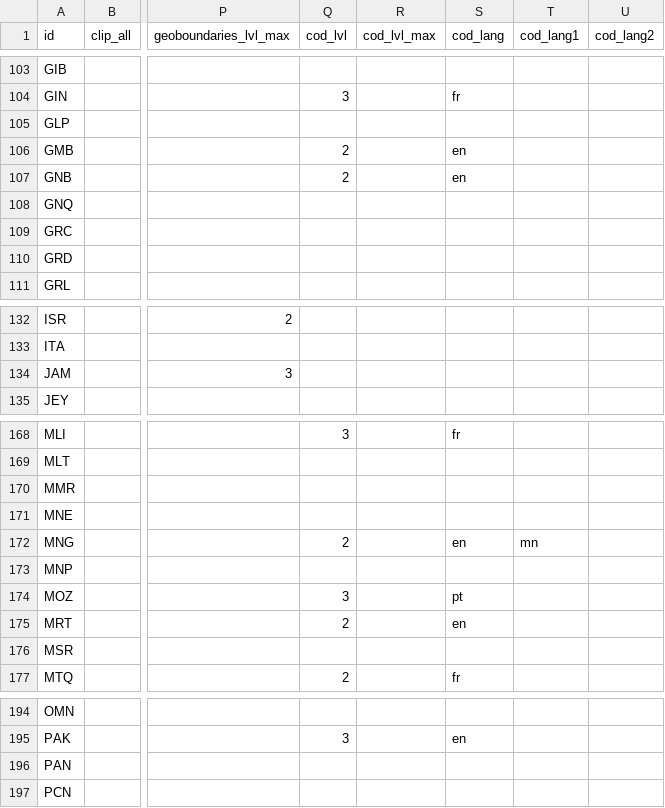
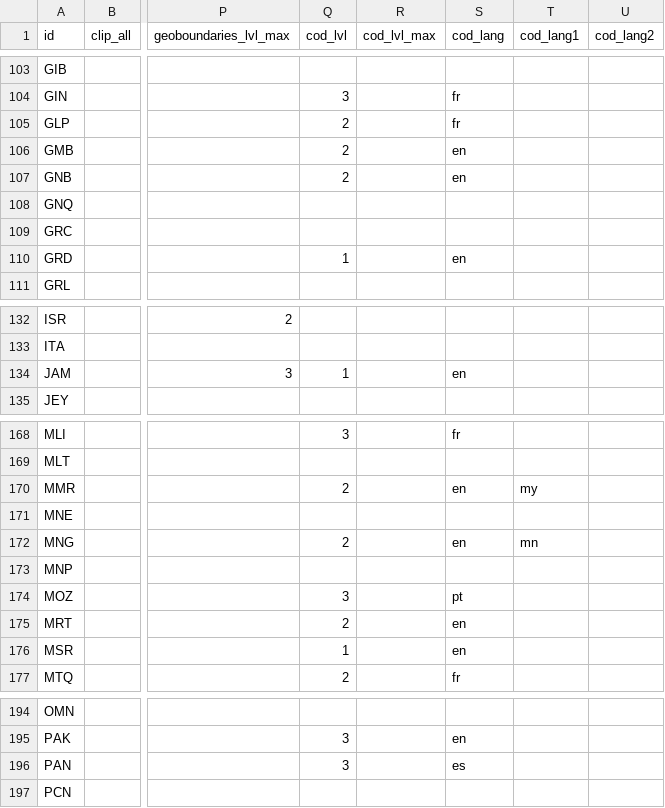
Before and after one commit to fieldmaps/admin-boundaries, a CSV file: inputs/meta.csv, drawn as a sheet; only a part is shown, gaps mark what is left out; the diff covers the shown part only; the diff names each change by its address in the sheet, - before the commit and + after, or states it on an @@ line.

```diff
--- a/inputs/meta.csv
+++ b/inputs/meta.csv
-Q105 (cod_lvl): (empty)
+Q105 (cod_lvl): 2
-S105 (cod_lang): (empty)
+S105 (cod_lang): fr
-Q110 (cod_lvl): (empty)
+Q110 (cod_lvl): 1
-S110 (cod_lang): (empty)
+S110 (cod_lang): en
-Q134 (cod_lvl): (empty)
+Q134 (cod_lvl): 1
-S134 (cod_lang): (empty)
+S134 (cod_lang): en
-Q170 (cod_lvl): (empty)
+Q170 (cod_lvl): 2
-S170 (cod_lang): (empty)
+S170 (cod_lang): en
-T170 (cod_lang1): (empty)
+T170 (cod_lang1): my
-Q176 (cod_lvl): (empty)
+Q176 (cod_lvl): 1
-S176 (cod_lang): (empty)
+S176 (cod_lang): en
-Q196 (cod_lvl): (empty)
+Q196 (cod_lvl): 3
-S196 (cod_lang): (empty)
+S196 (cod_lang): es
```
Also changed, not shown: 46 edited cells elsewhere in this file, 1 other file.
